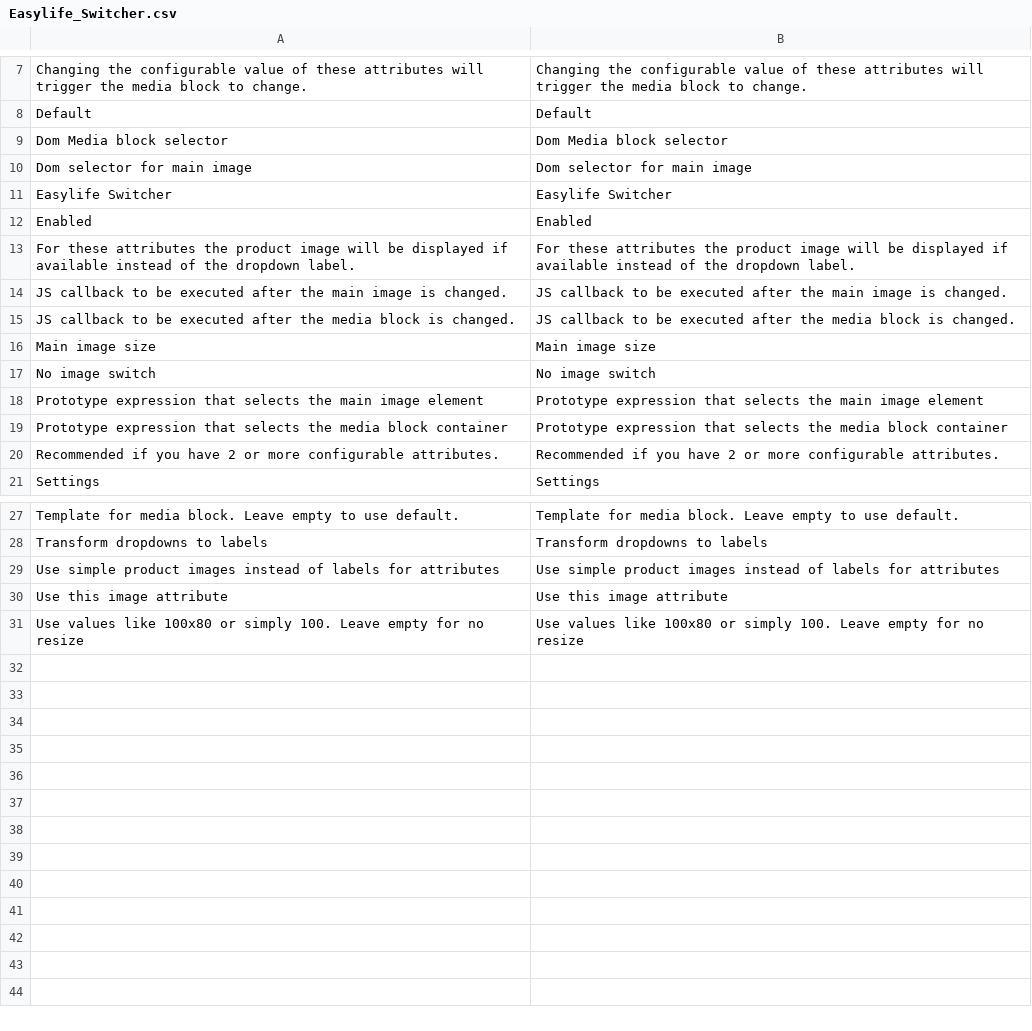
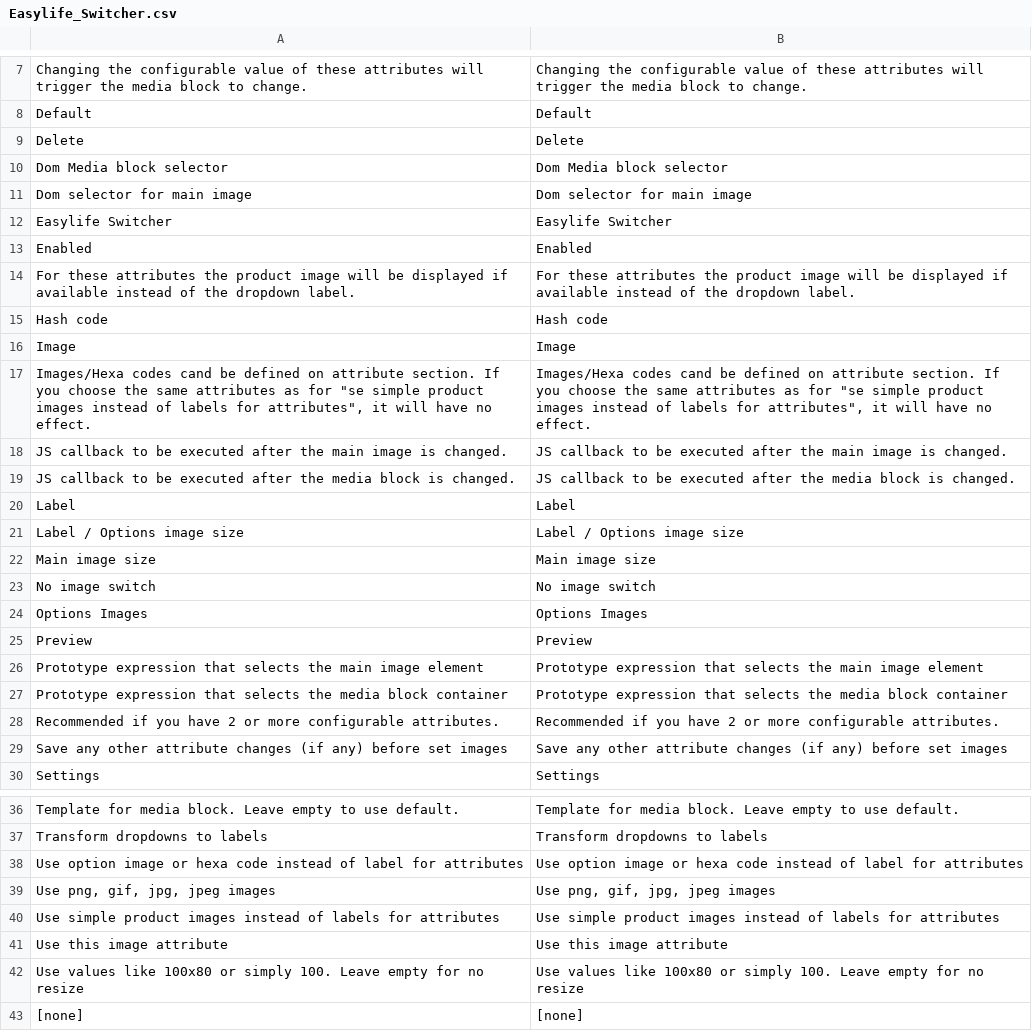
Before and after one commit to tzyganu/Switcher, a CSV file: app/locale/en_US/Easylife_Switcher.csv, drawn as a sheet; only a part is shown, gaps mark what is left out.

```diff
--- a/app/locale/en_US/Easylife_Switcher.csv
+++ b/app/locale/en_US/Easylife_Switcher.csv
@@ -8,2 +8,3 @@
 Default,Default
+Delete,Delete
 "Dom Media block selector","Dom Media block selector"
@@ -13,6 +14,13 @@ Enabled,Enabled
 "For these attributes the product image will be displayed if available instead of the dropdown label.","For these attributes the product image will be displayed if available instead of the dropdown label."
+"Hash code","Hash code"
+Image,Image
+"Images/Hexa codes cand be defined on attribute section. If you choose the same attributes as for ""se simple product images instead of labels for attributes"", it will have no effect.","Images/Hexa codes cand be defined on attribute section. If you choose the same attributes as for ""se simple product images instead of labels for attributes"", it will have no effect."
 "JS callback to be executed after the main image is changed.","JS callback to be executed after the main image is changed."
 "JS callback to be executed after the media block is changed.","JS callback to be executed after the media block is changed."
+Label,Label
+"Label / Options image size","Label / Options image size"
 "Main image size","Main image size"
 "No image switch","No image switch"
+"Options Images","Options Images"
+Preview,Preview
 "Prototype expression that selects the main image element","Prototype expression that selects the main image element"
@@ -20,2 +28,3 @@ Enabled,Enabled
 "Recommended if you have 2 or more configurable attributes.","Recommended if you have 2 or more configurable attributes."
+"Save any other attribute changes (if any) before set images","Save any other attribute changes (if any) before set images"
 Settings,Settings
@@ -28,2 +37,4 @@ Settings,Settings
 "Transform dropdowns to labels","Transform dropdowns to labels"
+"Use option image or hexa code instead of label for attributes","Use option image or hexa code instead of label for attributes"
+"Use png, gif, jpg, jpeg images","Use png, gif, jpg, jpeg images"
 "Use simple product images instead of labels for attributes","Use simple product images instead of labels for attributes"
@@ -31 +42,2 @@ Settings,Settings
 "Use values like 100x80 or simply 100. Leave empty for no resize","Use values like 100x80 or simply 100. Leave empty for no resize"
+[none],[none]
```
Also changed, not shown: 17 other files.
